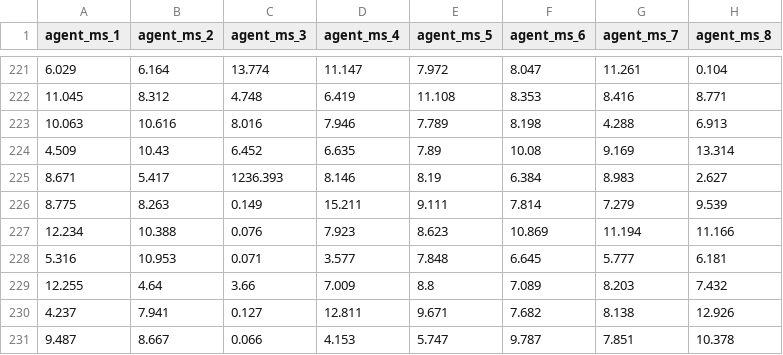
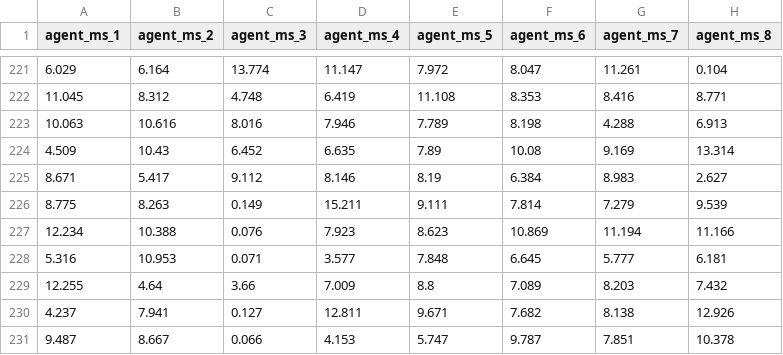
Before and after one commit to pedro-lucas-bravo/master_thesis_data_analysis, a CSV file: FinalDatasets/mocap/frametime-mocap-on-system-allagents-ms.csv, drawn as a sheet; only a part is shown, gaps mark what is left out.

```diff
--- a/FinalDatasets/mocap/frametime-mocap-on-system-allagents-ms.csv
+++ b/FinalDatasets/mocap/frametime-mocap-on-system-allagents-ms.csv
@@ -224,3 +224,3 @@
 4.509,10.43,6.452,6.635,7.89,10.08,9.169,13.314
-8.671,5.417,1236.393,8.146,8.19,6.384,8.983,2.627
+8.671,5.417,9.112,8.146,8.19,6.384,8.983,2.627
 8.775,8.263,0.149,15.211,9.111,7.814,7.279,9.539
```
Also changed, not shown: 9 other files.
